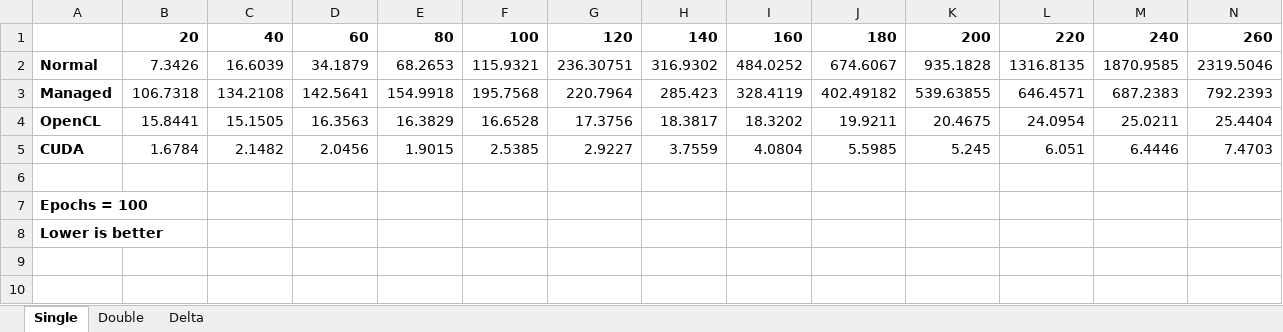
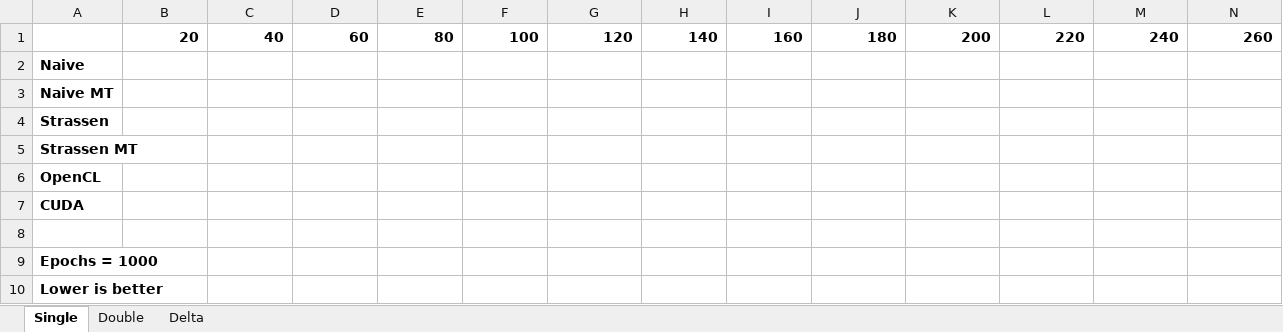
Before and after one commit to Aandreba/JML, an Excel workbook: bench/matrix_mul.xlsx, sheet Single, drawn as a sheet; only a part is shown; values as stored, in another font and other column widths than the file's, no borders; charts and pictures not drawn; removed rows and columns are numbered as before the commit, all else as after; rows hold the shown columns only; the diff covers the shown part only; the diff names each change by its address in the sheet, - before the commit and + after, or states it on an @@ line.

Commit message:
Strassen algorithm TODO

```diff
--- a/bench/matrix_mul.xlsx (sheet Single)
+++ b/bench/matrix_mul.xlsx (sheet Single)
-row 2: Normal | 7.3426 | 16.6039 | 34.1879 | 68.2653 | 115.9321 | 236.30751 | 316.9302 | 484.0252 | 674.6067 | 935.1828 | 1316.8135 | 1870.9585 | 2319.5046
-row 3: Managed | 106.7318 | 134.2108 | 142.5641 | 154.9918 | 195.7568 | 220.7964 | 285.423 | 328.4119 | 402.49182 | 539.63855 | 646.4571 | 687.2383 | 792.2393
+row 2: Naive
+row 3: Naive MT
+row 4: Strassen
+row 5: Strassen MT
-B6: 15.8441
+B6: (empty)
-C6: 15.1505
+C6: (empty)
-D6: 16.3563
+D6: (empty)
-E6: 16.3829
+E6: (empty)
-F6: 16.6528
+F6: (empty)
-G6: 17.3756
+G6: (empty)
-H6: 18.3817
+H6: (empty)
-I6: 18.3202
+I6: (empty)
-J6: 19.9211
+J6: (empty)
-K6: 20.4675
+K6: (empty)
-L6: 24.0954
+L6: (empty)
-M6: 25.0211
+M6: (empty)
-N6: 25.4404
+N6: (empty)
-B7: 1.6784
+B7: (empty)
-C7: 2.1482
+C7: (empty)
-D7: 2.0456
+D7: (empty)
-E7: 1.9015
+E7: (empty)
-F7: 2.5385
+F7: (empty)
-G7: 2.9227
+G7: (empty)
-H7: 3.7559
+H7: (empty)
-I7: 4.0804
+I7: (empty)
-J7: 5.5985
+J7: (empty)
-K7: 5.245
+K7: (empty)
-L7: 6.051
+L7: (empty)
-M7: 6.4446
+M7: (empty)
-N7: 7.4703
+N7: (empty)
-A9: Epochs = 100
+A9: Epochs = 1000
```
Also changed, not shown: 4 edited cells elsewhere in this sheet, sheet Delta, sheet Double, charts or pictures, 18 other files.
